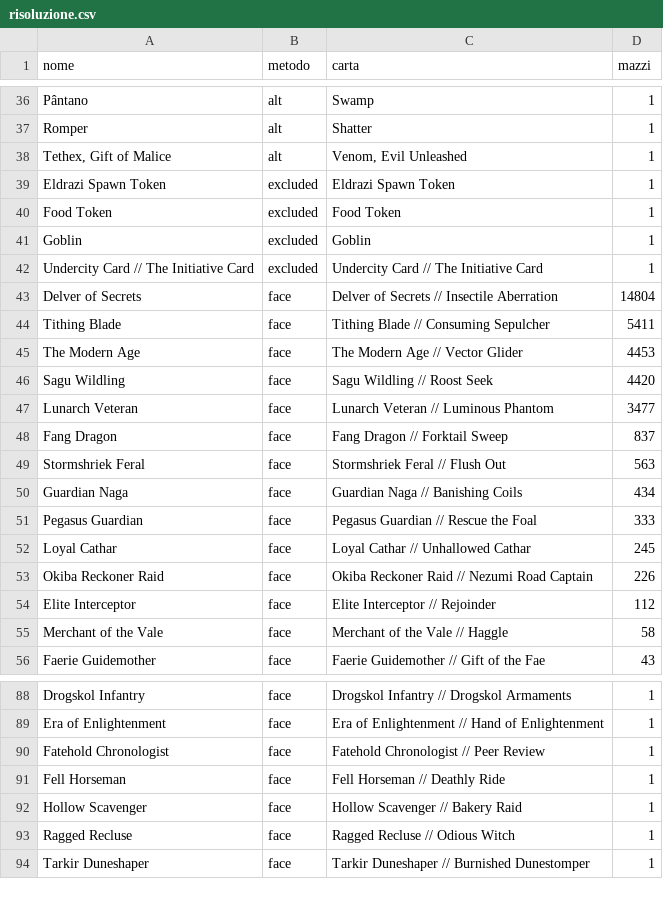
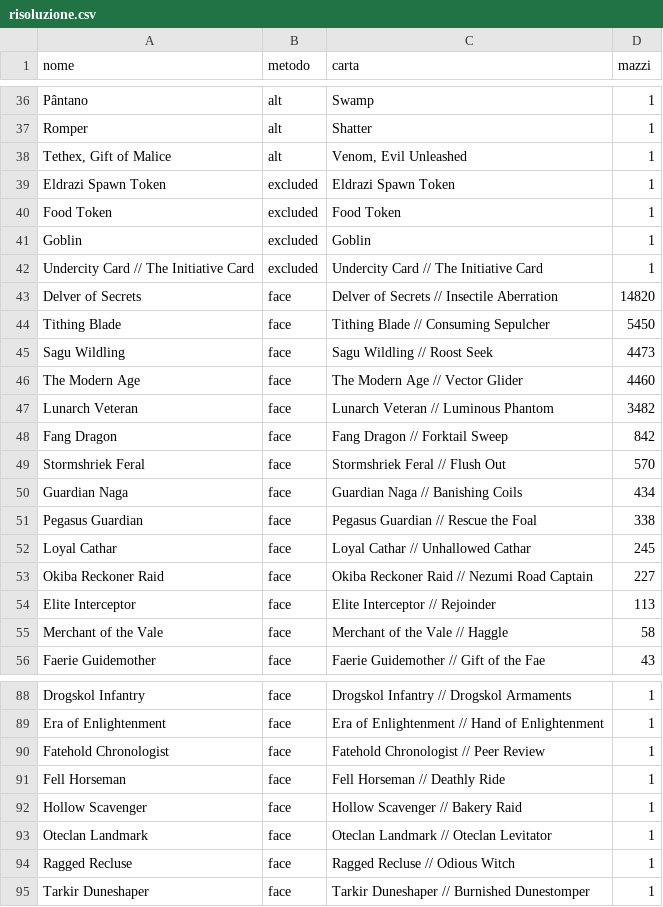
Before and after one commit to scela/pauper-index, a CSV file: data/reviews/risoluzione.csv, drawn as a sheet; only a part is shown, gaps mark what is left out.

```diff
--- a/data/reviews/risoluzione.csv
+++ b/data/reviews/risoluzione.csv
@@ -42,14 +42,14 @@ Goblin,excluded,Goblin,1
 Undercity Card // The Initiative Card,excluded,Undercity Card // The Initiative Card,1
-Delver of Secrets,face,Delver of Secrets // Insectile Aberration,14804
-Tithing Blade,face,Tithing Blade // Consuming Sepulcher,5411
-The Modern Age,face,The Modern Age // Vector Glider,4453
-Sagu Wildling,face,Sagu Wildling // Roost Seek,4420
-Lunarch Veteran,face,Lunarch Veteran // Luminous Phantom,3477
-Fang Dragon,face,Fang Dragon // Forktail Sweep,837
-Stormshriek Feral,face,Stormshriek Feral // Flush Out,563
+Delver of Secrets,face,Delver of Secrets // Insectile Aberration,14820
+Tithing Blade,face,Tithing Blade // Consuming Sepulcher,5450
+Sagu Wildling,face,Sagu Wildling // Roost Seek,4473
+The Modern Age,face,The Modern Age // Vector Glider,4460
+Lunarch Veteran,face,Lunarch Veteran // Luminous Phantom,3482
+Fang Dragon,face,Fang Dragon // Forktail Sweep,842
+Stormshriek Feral,face,Stormshriek Feral // Flush Out,570
 Guardian Naga,face,Guardian Naga // Banishing Coils,434
-Pegasus Guardian,face,Pegasus Guardian // Rescue the Foal,333
+Pegasus Guardian,face,Pegasus Guardian // Rescue the Foal,338
 Loyal Cathar,face,Loyal Cathar // Unhallowed Cathar,245
-Okiba Reckoner Raid,face,Okiba Reckoner Raid // Nezumi Road Captain,226
-Elite Interceptor,face,Elite Interceptor // Rejoinder,112
+Okiba Reckoner Raid,face,Okiba Reckoner Raid // Nezumi Road Captain,227
+Elite Interceptor,face,Elite Interceptor // Rejoinder,113
 Merchant of the Vale,face,Merchant of the Vale // Haggle,58
@@ -92,2 +92,3 @@ Fell Horseman,face,Fell Horseman // Deathly Ride,1
 Hollow Scavenger,face,Hollow Scavenger // Bakery Raid,1
+Oteclan Landmark,face,Oteclan Landmark // Oteclan Levitator,1
 Ragged Recluse,face,Ragged Recluse // Odious Witch,1
```
Also changed, not shown: 15 other files.
